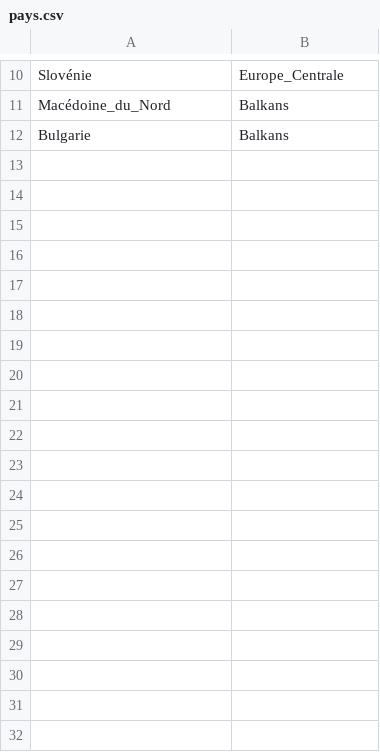
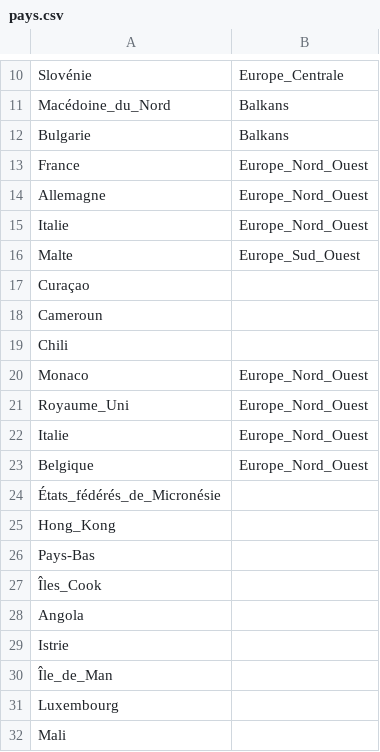
Before and after one commit to Marceau-h/ontologie-s8, a CSV file: CSVS/pays.csv, drawn as a sheet; only a part is shown, gaps mark what is left out; the diff covers the shown part only.

```diff
--- a/CSVS/pays.csv
+++ b/CSVS/pays.csv
@@ -12 +12,21 @@ Macédoine_du_Nord,Balkans
 Bulgarie,Balkans
+France,Europe_Nord_Ouest
+Allemagne,Europe_Nord_Ouest
+Italie,Europe_Nord_Ouest
+Malte,Europe_Sud_Ouest
+Curaçao,
+Cameroun,
+Chili,
+Monaco,Europe_Nord_Ouest
+Royaume_Uni,Europe_Nord_Ouest
+Italie,Europe_Nord_Ouest
+Belgique,Europe_Nord_Ouest
+États_fédérés_de_Micronésie,
+Hong_Kong,
+Pays-Bas,
+Îles_Cook,
+Angola,
+Istrie,
+Île_de_Man,
+Luxembourg,
+Mali,
```
Also changed, not shown: 147 added rows elsewhere in this file, CSVS/langues_mh.csv, 3 other files.
